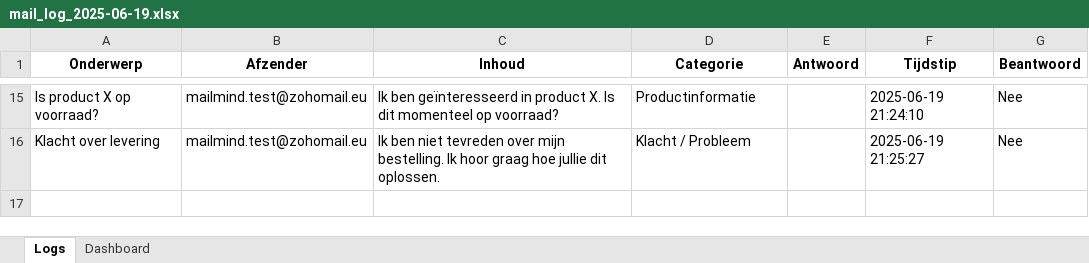
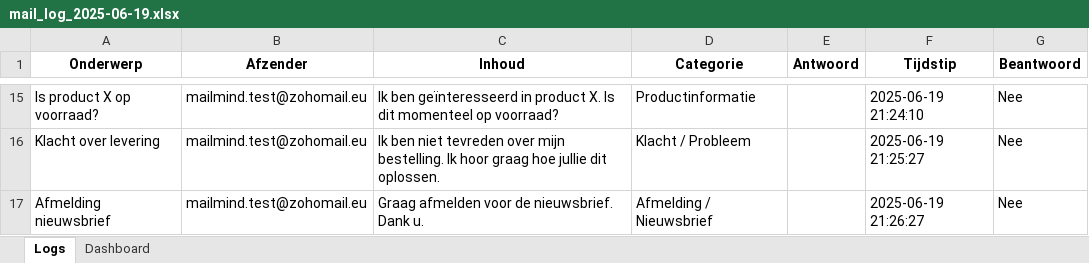
Before and after one commit to MailMind-app/streamlit-dashboard, an Excel workbook: logs/mail_log_2025-06-19.xlsx, sheet Logs, drawn as a sheet; only a part is shown, gaps mark what is left out; values as stored, in another font and other column widths than the file's, no borders; conditional formats not drawn; the diff names each change by its address in the sheet, - before the commit and + after, or states it on an @@ line.

Commit message:
Automatische test-sync: 2025-06-19 21:26:50

```diff
--- a/logs/mail_log_2025-06-19.xlsx (sheet Logs)
+++ b/logs/mail_log_2025-06-19.xlsx (sheet Logs)
+row 17: Afmelding nieuwsbrief | mailmind.test@zohomail.eu | Graag afmelden voor de nieuwsbrief. Dank u. | Afmelding / Nieuwsbrief |  | 2025-06-19 21:26:27 | Nee
```
Also changed, not shown: sheet Dashboard, charts or pictures.
